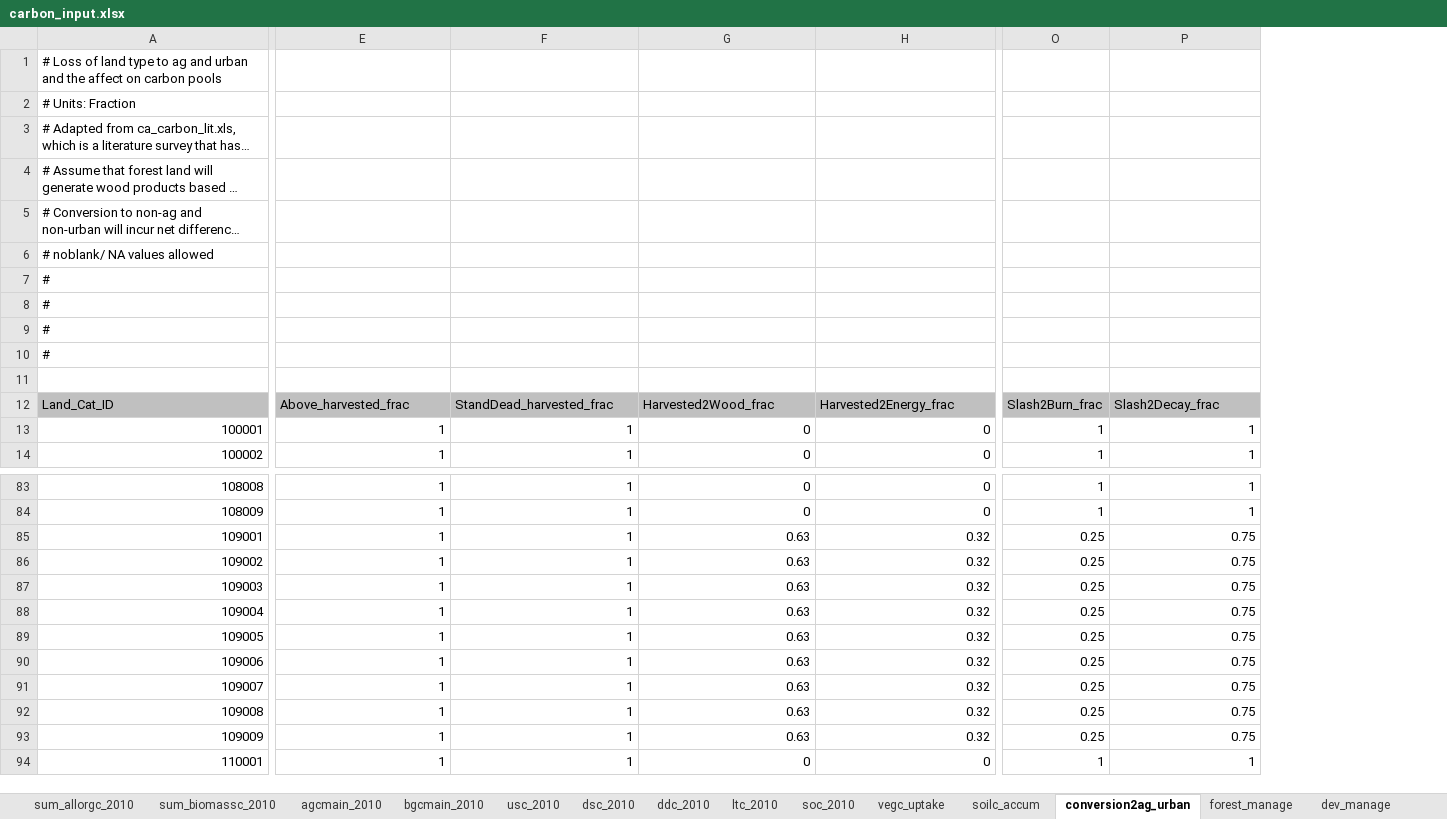
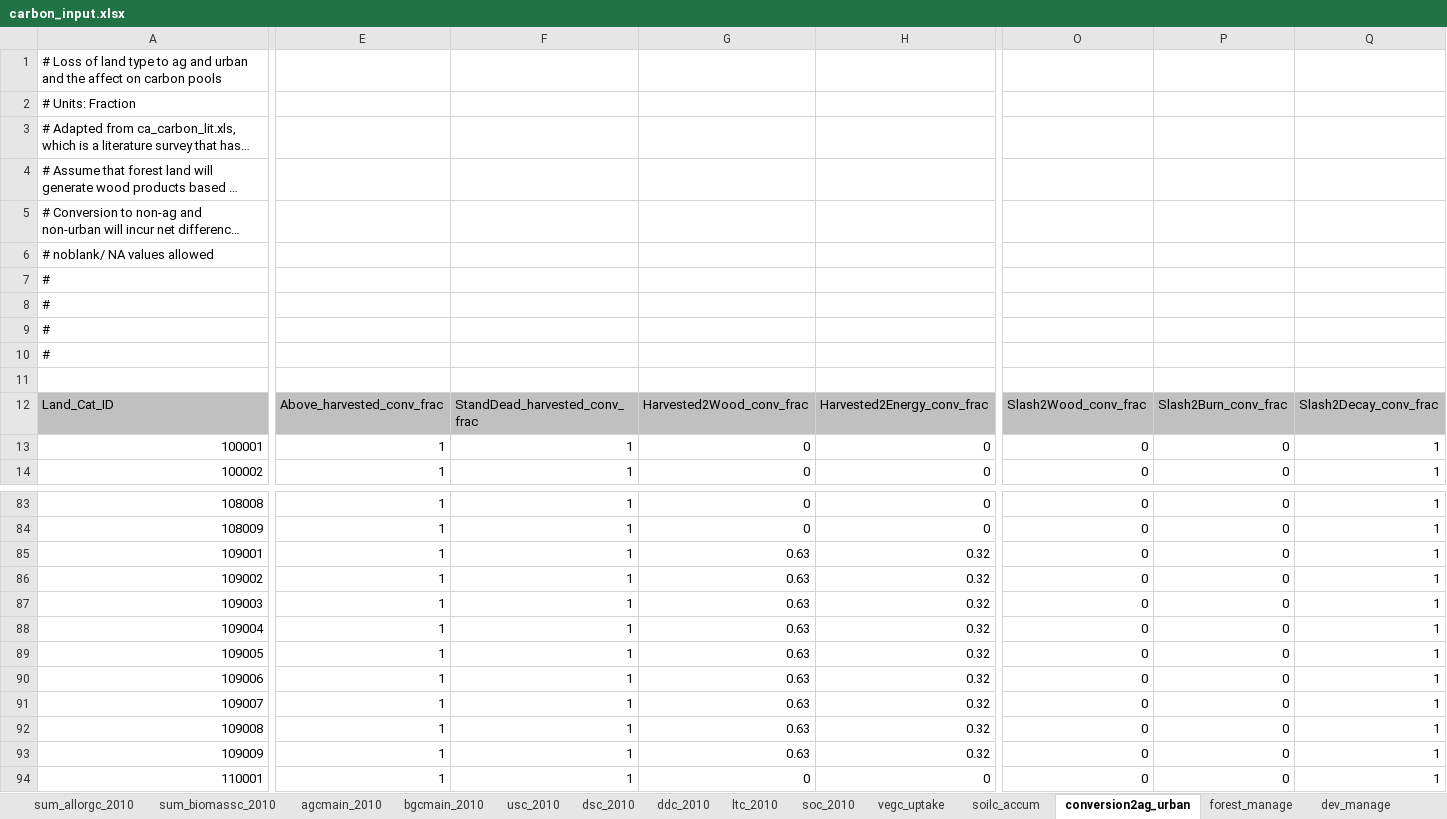
Before and after one commit to aldivi/caland, an Excel workbook: inputs/carbon_input.xlsx, sheet conversion2ag_urban, drawn as a sheet; only a part is shown, gaps mark what is left out; long unchanged cells end in …; values as stored, in another font and other column widths than the file's, no borders; removed rows and columns are numbered as before the commit, all else as after; the diff covers the shown part only; the diff names each change by its address in the sheet, - before the commit and + after, or states it on an @@ line.

```diff
--- a/inputs/carbon_input.xlsx (sheet conversion2ag_urban)
+++ b/inputs/carbon_input.xlsx (sheet conversion2ag_urban)
-column O, rows 12-14: Slash2Burn_frac | 1 | 1; rows 83-94: 1 | 1 | 0.25 | 0.25 | 0.25 | 0.25 | 0.25 | 0.25 | 0.25 | 0.25 | 0.25 | 1
+column O, rows 12-14: Slash2Wood_conv_frac | 0 | 0; rows 83-94: all 0
+column P, rows 12-14: Slash2Burn_conv_frac | 0 | 0; rows 83-94: all 0
-E12: Above_harvested_frac
+E12: Above_harvested_conv_frac
-F12: StandDead_harvested_frac
+F12: StandDead_harvested_conv_frac
-G12: Harvested2Wood_frac
+G12: Harvested2Wood_conv_frac
-H12: Harvested2Energy_frac
+H12: Harvested2Energy_conv_frac
-Q12: Slash2Decay_frac
+Q12: Slash2Decay_conv_frac
-Q85:Q93: 0.75
+Q85:Q93: 1
```
Also changed, not shown: 74 edited cells elsewhere in this sheet, sheet forest_manage, sheet dev_manage, inputs/BaseProtect_HighManage_frst2Xmort_fire.xlsx, inputs/BaseProtect_LowManage_frst2Xmort_fire.xlsx, 3 other files.
